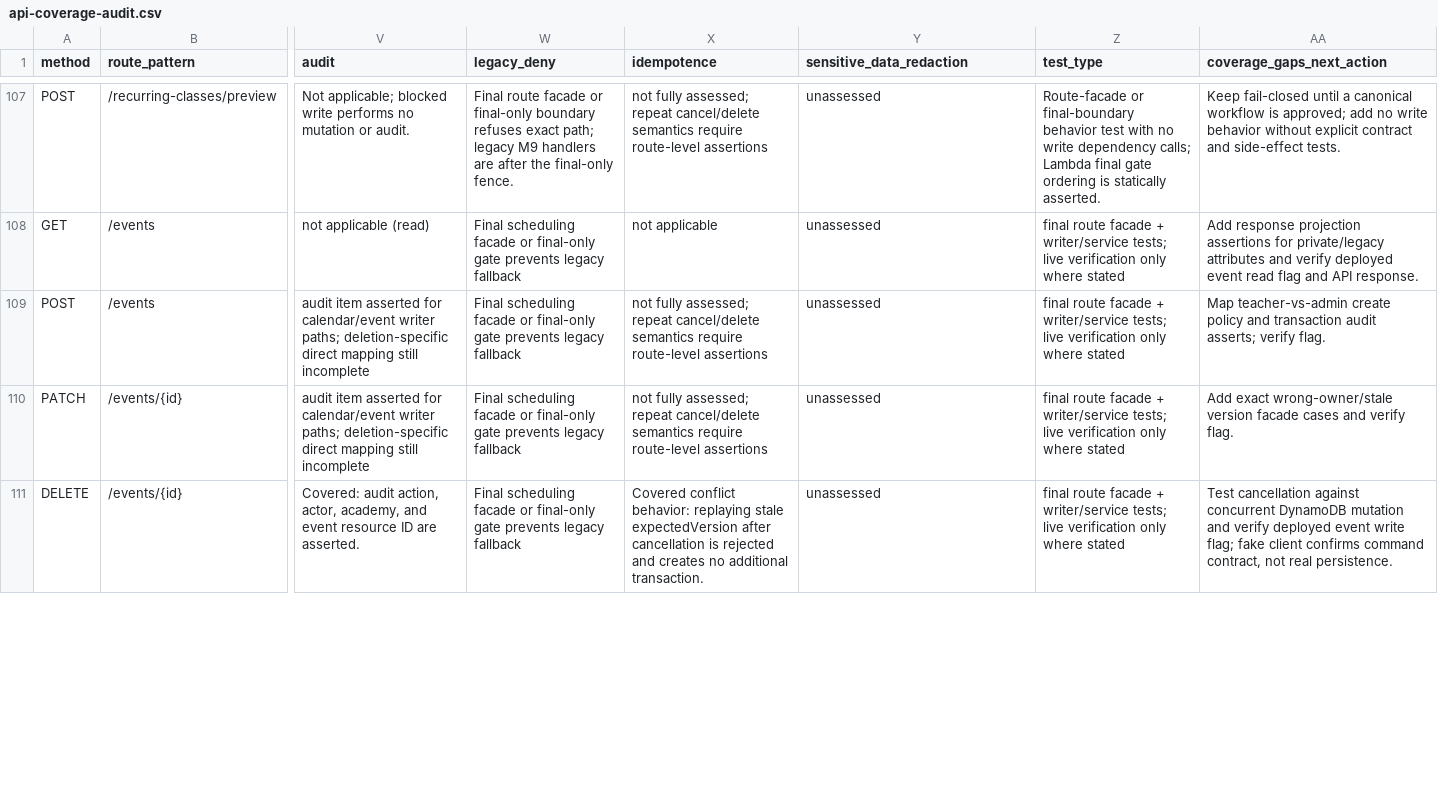
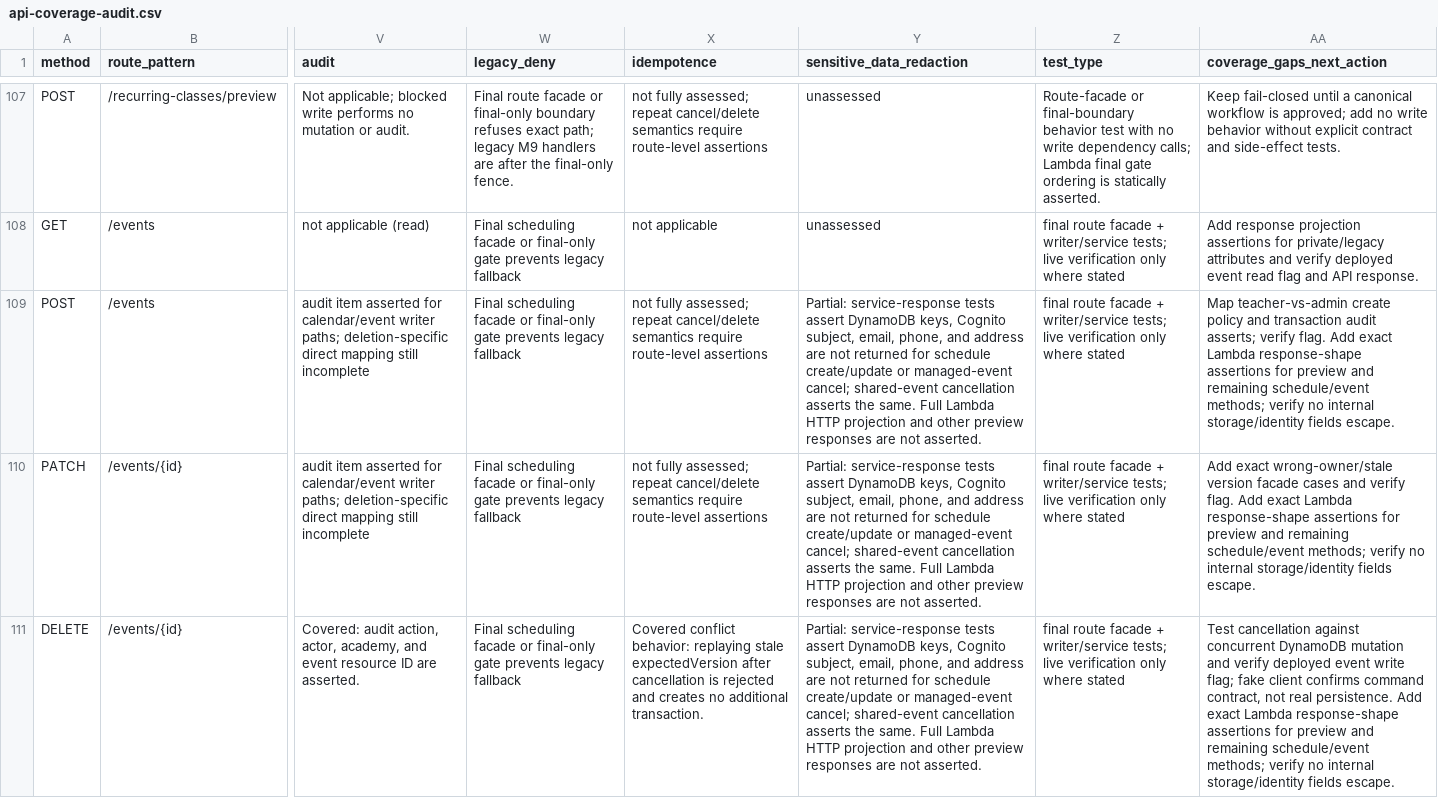
Before and after one commit to raagasudha-academy/sadhana, a CSV file: backend/docs/api-coverage-audit.csv, drawn as a sheet; only a part is shown, gaps mark what is left out; the diff covers the shown part only; the diff names each change by its address in the sheet, - before the commit and + after, or states it on an @@ line.

Commit message:
test schedule and event response projections

```diff
--- a/backend/docs/api-coverage-audit.csv
+++ b/backend/docs/api-coverage-audit.csv
-Y109:Y111 (sensitive_data_redaction): unassessed
+Y109:Y111 (sensitive_data_redaction): Partial: service-response tests assert DynamoDB keys, Cognito subject, email, phone, and address are not returned for schedule create/update or managed-event cancel; shared-event cancellation asserts the same. Full Lambda HTTP projection and other preview responses are not asserted.
-AA109 (coverage_gaps_next_action): …verify flag.
+AA109 (coverage_gaps_next_action): …verify flag. Add exact Lambda response-shape assertions for preview and remaining schedule/event methods; verify no internal storage/identity fields escape.
-AA110 (coverage_gaps_next_action): …verify flag.
+AA110 (coverage_gaps_next_action): …verify flag. Add exact Lambda response-shape assertions for preview and remaining schedule/event methods; verify no internal storage/identity fields escape.
-AA111 (coverage_gaps_next_action): …real persistence.
+AA111 (coverage_gaps_next_action): …real persistence. Add exact Lambda response-shape assertions for preview and remaining schedule/event methods; verify no internal storage/identity fields escape.
```
Also changed, not shown: 12 edited cells elsewhere in this file, 3 other files.
